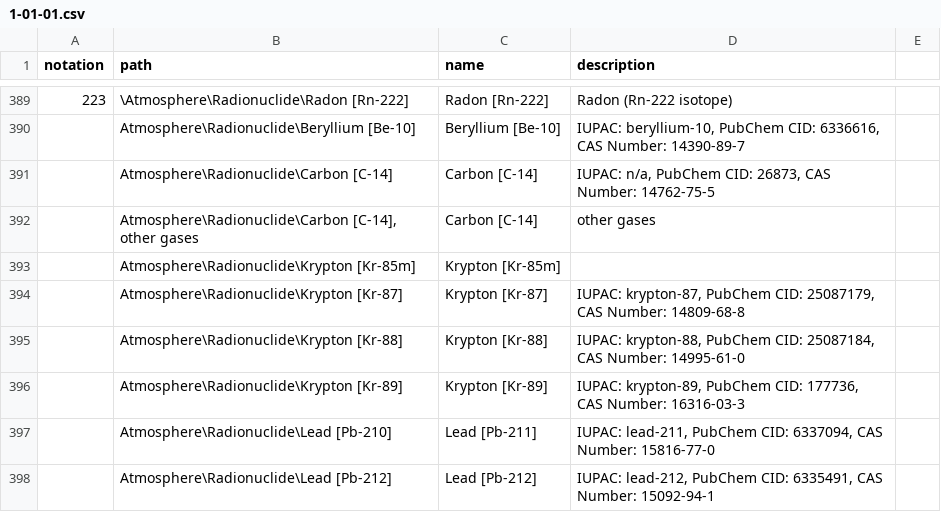
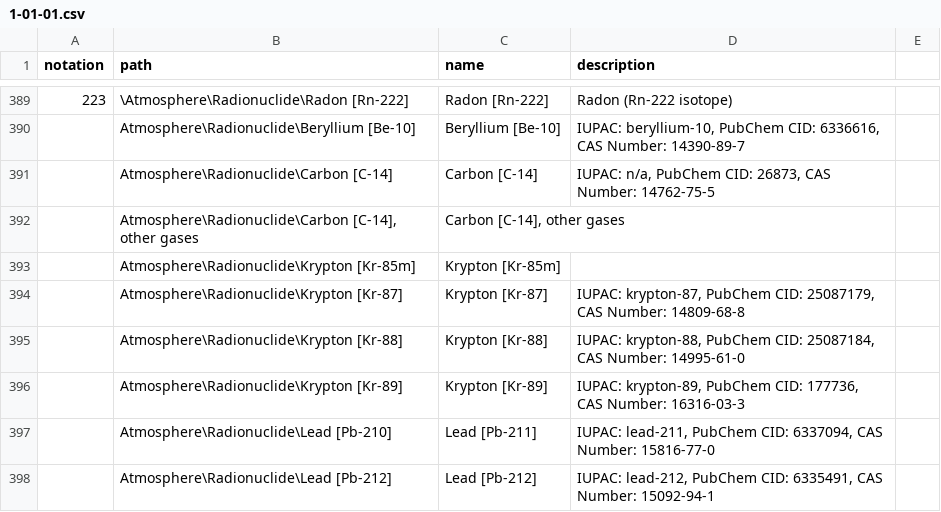
Before and after one commit to wmo-im/wmds, a CSV file: tables_en/1-01-01.csv, drawn as a sheet; only a part is shown, gaps mark what is left out; removed rows and columns are numbered as before the commit, all else as after; the diff names each change by its address in the sheet, - before the commit and + after, or states it on an @@ line.

Commit message:
Update 1-01-01.csv

```diff
--- a/tables_en/1-01-01.csv
+++ b/tables_en/1-01-01.csv
-row 392:  | Atmosphere\Radionuclide\Carbon [C-14], other gases | Carbon [C-14] | other gases
+row 392:  | Atmosphere\Radionuclide\Carbon [C-14], other gases | Carbon [C-14], other gases
```
